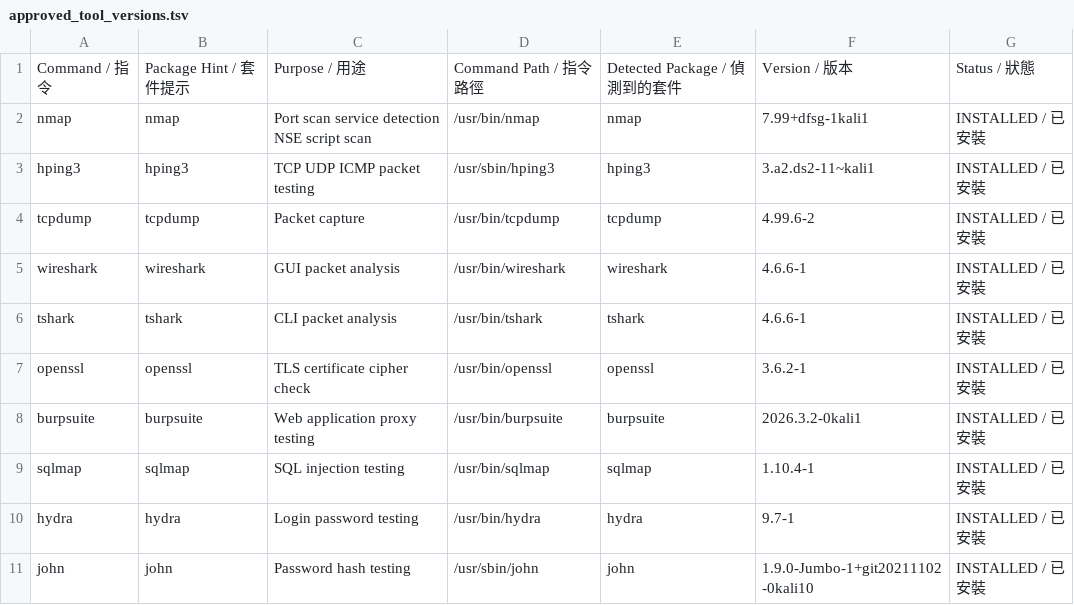
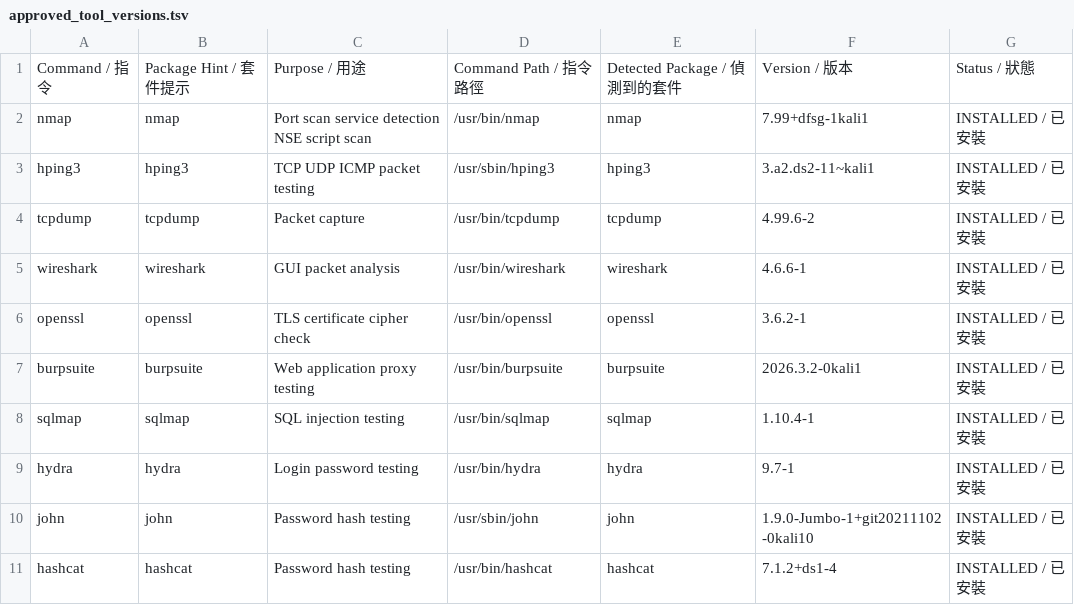
Before and after one commit to kming0901/version-check, a TSV file: approved_tool_versions.tsv, drawn as a sheet; only a part is shown; the shorter side is filled out with more unchanged rows.

Commit message:
Update approved_tool_versions.tsv

```diff
--- a/approved_tool_versions.tsv
+++ b/approved_tool_versions.tsv
@@ -5,3 +5,2 @@ tcpdump	tcpdump	Packet capture	/usr/bin/tcpdump	tcpdump	4.99.6-2	INSTALLED / 已
 wireshark	wireshark	GUI packet analysis	/usr/bin/wireshark	wireshark	4.6.6-1	INSTALLED / 已安裝
-tshark	tshark	CLI packet analysis	/usr/bin/tshark	tshark	4.6.6-1	INSTALLED / 已安裝
 openssl	openssl	TLS certificate cipher check	/usr/bin/openssl	openssl	3.6.2-1	INSTALLED / 已安裝
```
